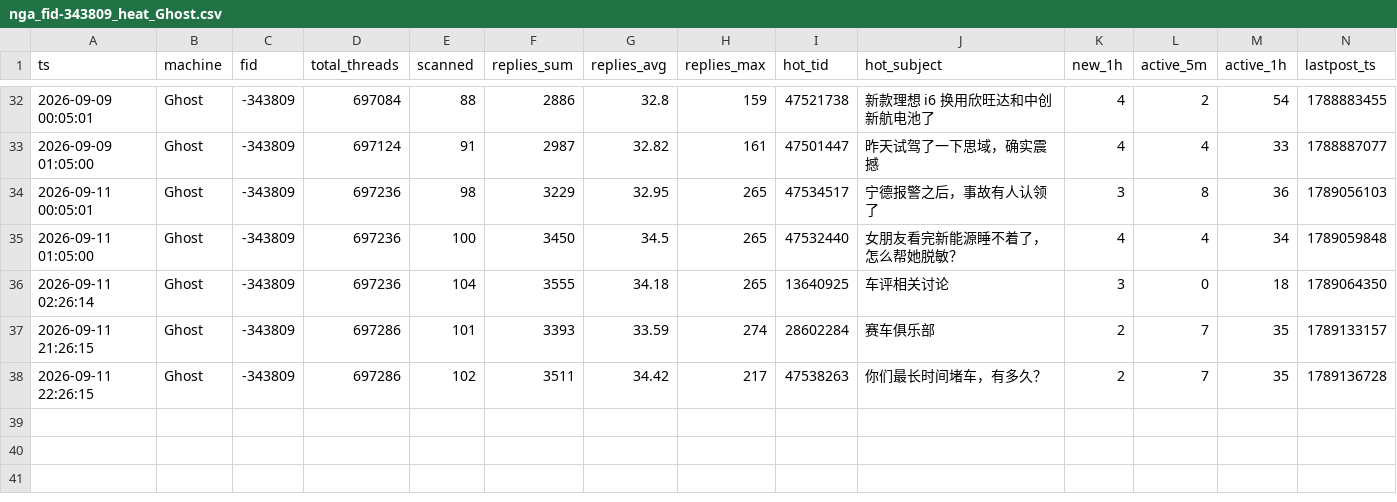
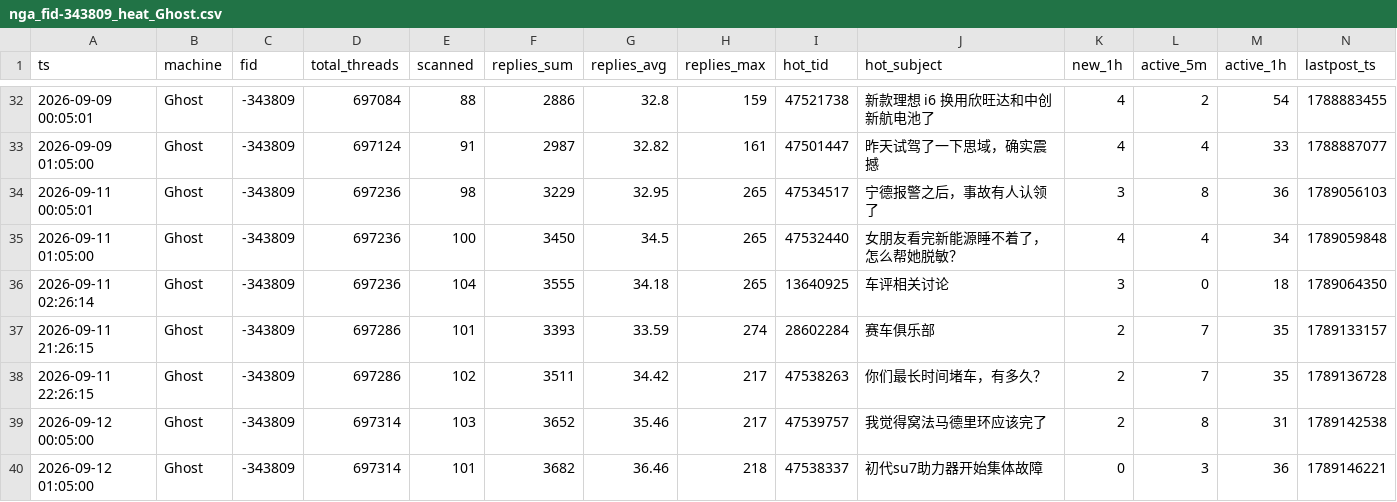
Before and after one commit to aegishe/rally_cars, a CSV file: nga-heat/data/nga_fid-343809_heat_Ghost.csv, drawn as a sheet; only a part is shown, gaps mark what is left out.

Commit message:
auto-sync 2026-09-12 01:42

```diff
--- a/nga-heat/data/nga_fid-343809_heat_Ghost.csv
+++ b/nga-heat/data/nga_fid-343809_heat_Ghost.csv
@@ -38 +38,3 @@ ts,machine,fid,total_threads,scanned,replies_sum,replies_avg,replies_max,hot_tid
 2026-09-11 22:26:15,Ghost,-343809,697286,102,3511,34.42,217,47538263,你们最长时间堵车，有多久？,2,7,35,1789136728
+2026-09-12 00:05:00,Ghost,-343809,697314,103,3652,35.46,217,47539757,我觉得窝法马德里环应该完了,2,8,31,1789142538
+2026-09-12 01:05:00,Ghost,-343809,697314,101,3682,36.46,218,47538337,初代su7助力器开始集体故障,0,3,36,1789146221
```
